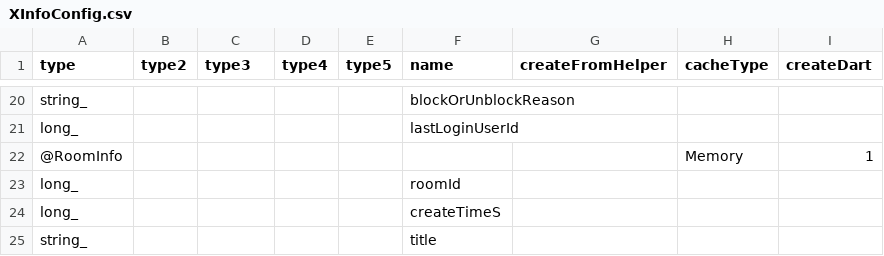
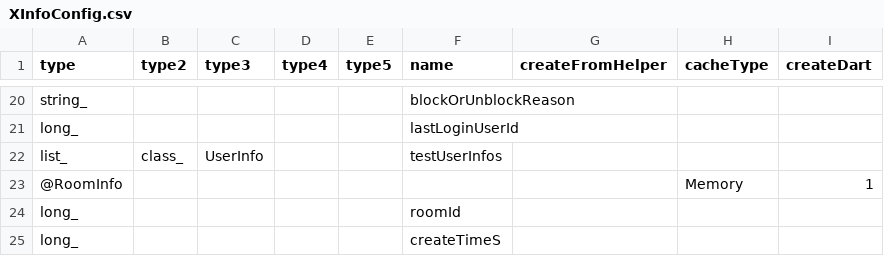
Before and after one commit to qcwgithub/server_f, a CSV file: CodeGen/XInfoConfig.csv, drawn as a sheet; only a part is shown, gaps mark what is left out; the shorter side is filled out with more unchanged rows; the diff names each change by its address in the sheet, - before the commit and + after, or states it on an @@ line.

Commit message:
->dart

```diff
--- a/CodeGen/XInfoConfig.csv
+++ b/CodeGen/XInfoConfig.csv
+row 22: list_ | class_ | UserInfo |  |  | testUserInfos
```
Also changed, not shown: 6 other files.
